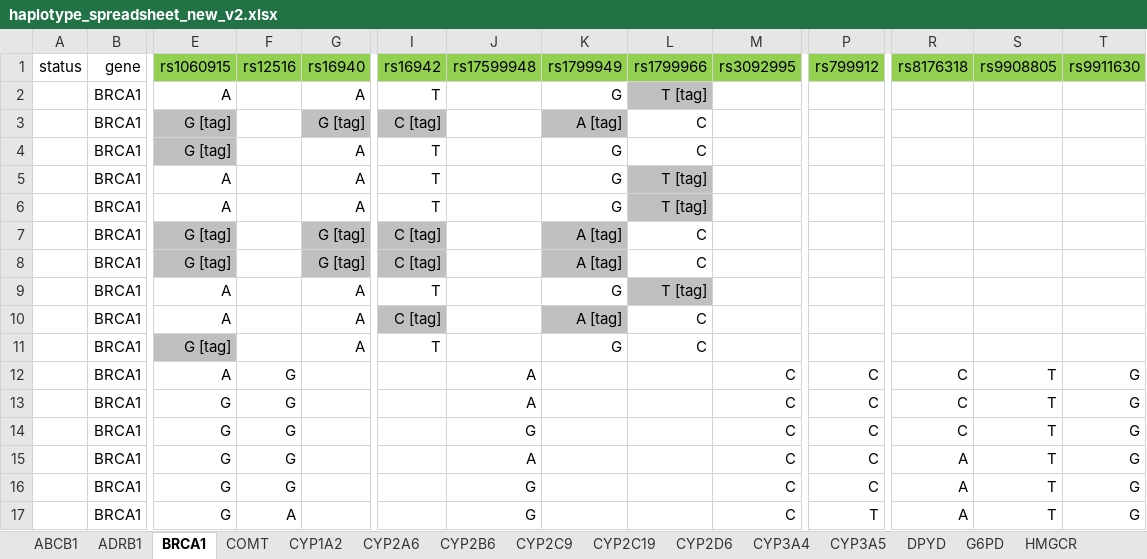
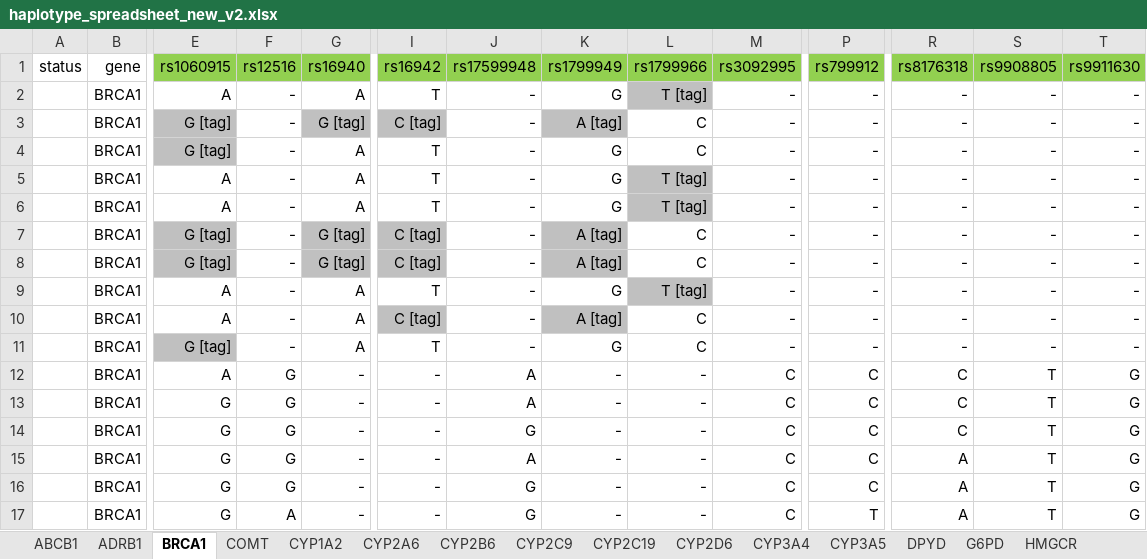
Before and after one commit to rezacsedu/genomic-cds, an Excel workbook: knowledge-base/trunk/data/PharmGKB/haplotype_spreadsheet_new_v2.xlsx, sheet BRCA1, drawn as a sheet; only a part is shown, gaps mark what is left out; values as stored, in another font and other column widths than the file's, no borders; removed rows and columns are numbered as before the commit, all else as after; rows hold the shown columns only; the diff names each change by its address in the sheet, - before the commit and + after, or states it on an @@ line.

```diff
--- a/knowledge-base/trunk/data/PharmGKB/haplotype_spreadsheet_new_v2.xlsx (sheet BRCA1)
+++ b/knowledge-base/trunk/data/PharmGKB/haplotype_spreadsheet_new_v2.xlsx (sheet BRCA1)
-F2:F11: (empty)
+F2:F11: -
-J2:J11: (empty)
+J2:J11: -
-M2:M11: (empty)
+M2:M11: -
-P2:P11: (empty)
+P2:P11: -
-R2:R11: (empty)
+R2:R11: -
-S2:S11: (empty)
+S2:S11: -
-T2:T11: (empty)
+T2:T11: -
-row 12:  | BRCA1 | A | G |  |  | A |  |  | C | C | C | T | G
-row 13:  | BRCA1 | G | G |  |  | A |  |  | C | C | C | T | G
-row 14:  | BRCA1 | G | G |  |  | G |  |  | C | C | C | T | G
-row 15:  | BRCA1 | G | G |  |  | A |  |  | C | C | A | T | G
-row 16:  | BRCA1 | G | G |  |  | G |  |  | C | C | A | T | G
-row 17:  | BRCA1 | G | A |  |  | G |  |  | C | T | A | T | G
+row 12:  | BRCA1 | A | G | - | - | A | - | - | C | C | C | T | G
+row 13:  | BRCA1 | G | G | - | - | A | - | - | C | C | C | T | G
+row 14:  | BRCA1 | G | G | - | - | G | - | - | C | C | C | T | G
+row 15:  | BRCA1 | G | G | - | - | A | - | - | C | C | A | T | G
+row 16:  | BRCA1 | G | G | - | - | G | - | - | C | C | A | T | G
+row 17:  | BRCA1 | G | A | - | - | G | - | - | C | T | A | T | G
```
Also changed, not shown: sheet P2RY12, sheet VKORC1, sheet UGT1A1, other sheet tabs, 1 other file.
